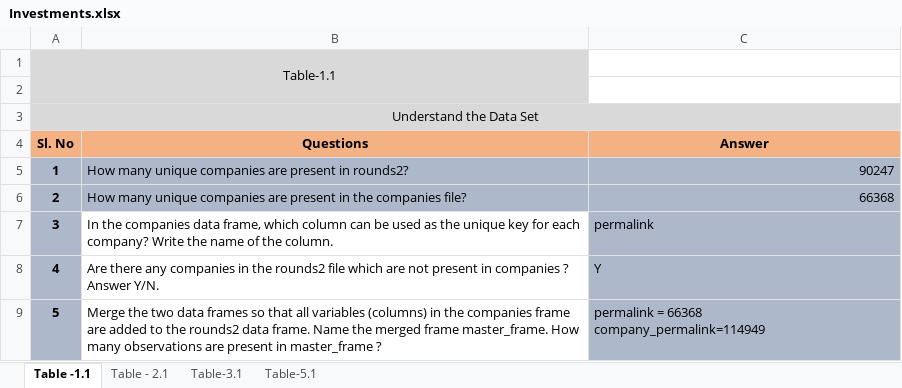
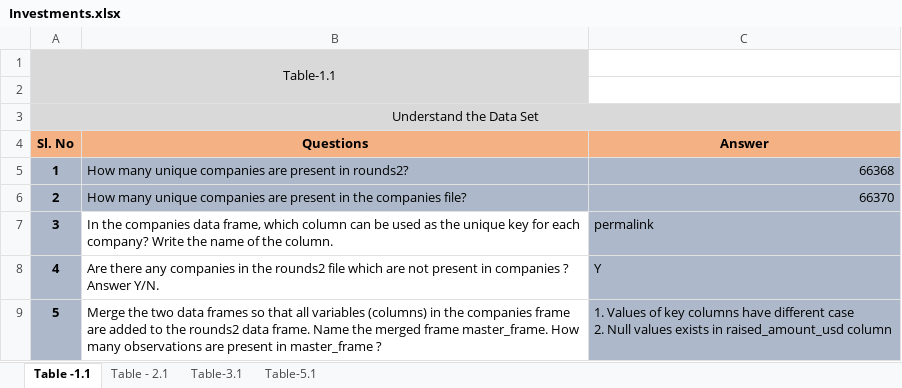
Before and after one commit to hsatam/AI_ML, an Excel workbook: Investments.xlsx, sheet Table -1.1, drawn as a sheet; values as stored, in another font and other column widths than the file's, no borders; conditional formats not drawn; ↵ is a line break in a cell; the diff names each change by its address in the sheet, - before the commit and + after, or states it on an @@ line.

Commit message:
Updated values based on 2.1

```diff
--- a/Investments.xlsx (sheet Table -1.1)
+++ b/Investments.xlsx (sheet Table -1.1)
-C5 (Answer): 90247
+C5 (Answer): 66368
-C6 (Answer): 66368
+C6 (Answer): 66370
-C9 (Answer): permalink = 66368 ↵ company_permalink=114949
+C9 (Answer): 1. Values of key columns have different case ↵ 2. Null values exists in raised_amount_usd column
```
Also changed, not shown: sheet Table - 2.1, 1 other file.
